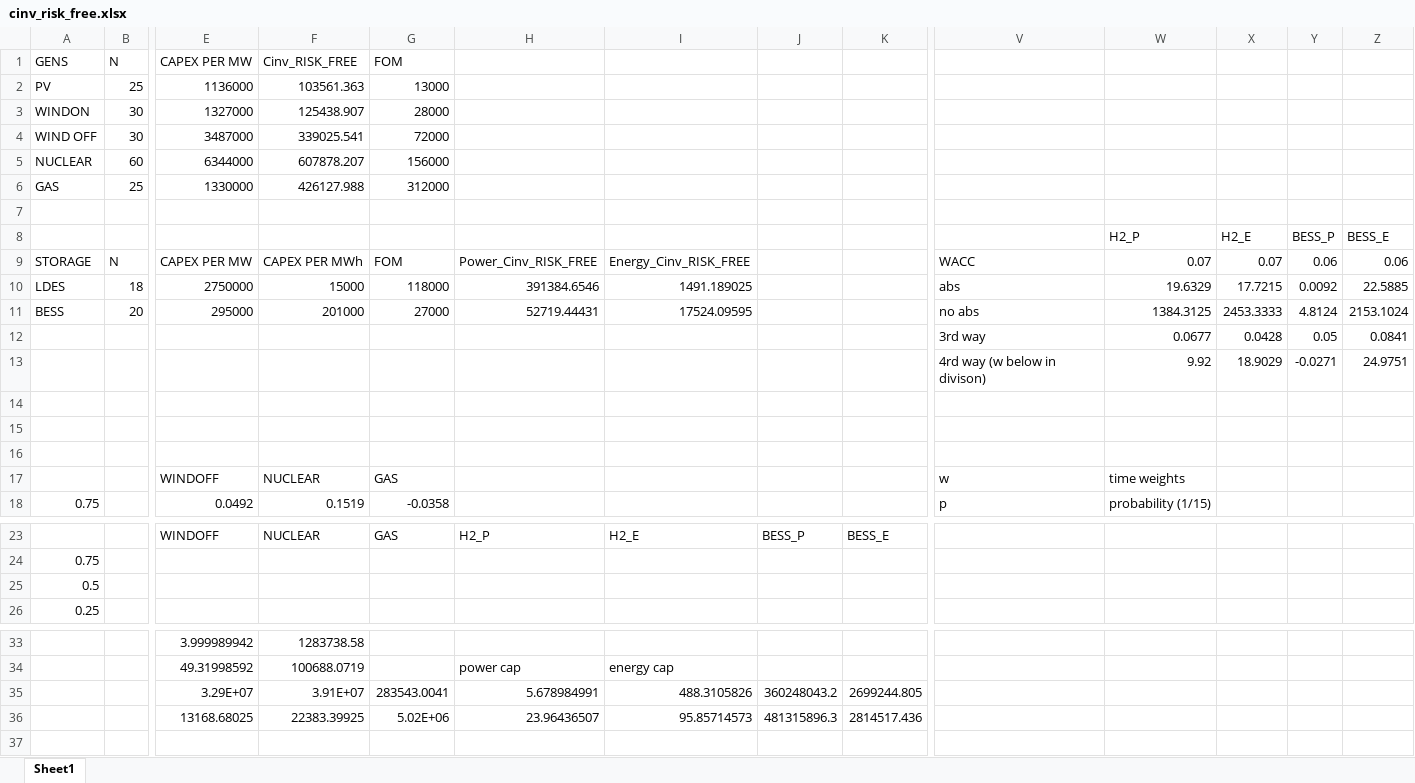
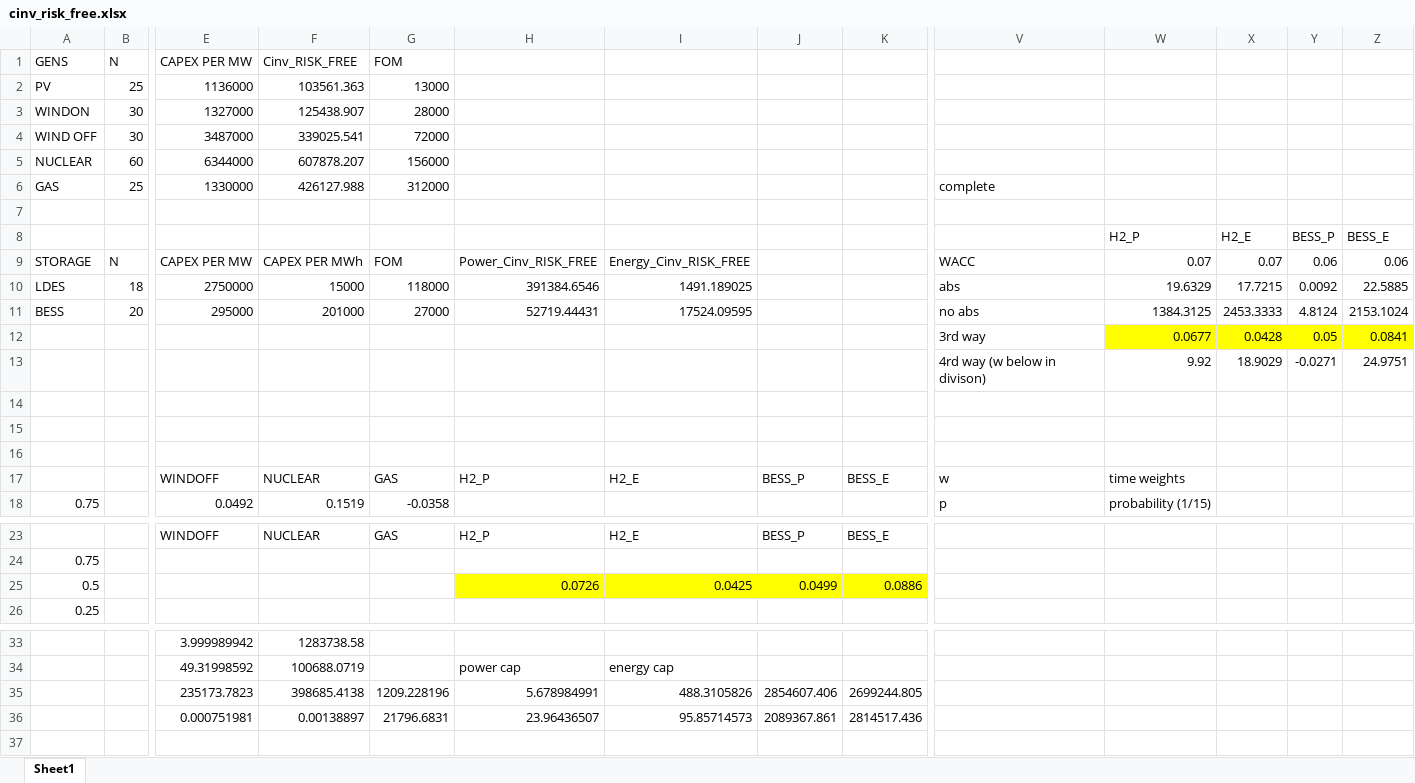
Before and after one commit to Andreas-Makrides-ICL/msc-thesis-incomplete-markets-LDES, an Excel workbook: models/Fully_incomplete_markets_ADMM - Different deltas/NEW WAY implied WACC/cinv_risk_free.xlsx, sheet Sheet1, drawn as a sheet; only a part is shown, gaps mark what is left out; values as stored, in another font and other column widths than the file's, no borders; charts and pictures not drawn; removed rows and columns are numbered as before the commit, all else as after; rows hold the shown columns only; the diff names each change by its address in the sheet, - before the commit and + after, or states it on an @@ line.

```diff
--- a/models/Fully_incomplete_markets_ADMM - Different deltas/NEW WAY implied WACC/cinv_risk_free.xlsx (sheet Sheet1)
+++ b/models/Fully_incomplete_markets_ADMM - Different deltas/NEW WAY implied WACC/cinv_risk_free.xlsx (sheet Sheet1)
-V6: (empty)
+V6: complete
-W12:Z12 fill: none
+W12:Z12 fill: #FFFF00
-H17: (empty)
+H17: H2_P
-I17: (empty)
+I17: H2_E
-J17: (empty)
+J17: BESS_P
-K17: (empty)
+K17: BESS_E
-row 25: 0.5
+row 25: 0.5 |  |  |  |  | 0.0726 | 0.0425 | 0.0499 | 0.0886
-row 35:  |  | 3.29E+07 | 3.91E+07 | 283543.0041 | 5.678984991 | 488.3105826 | 360248043.2 | 2699244.805
-row 36:  |  | 13168.68025 | 22383.39925 | 5.02E+06 | 23.96436507 | 95.85714573 | 481315896.3 | 2814517.436
+row 35:  |  | 235173.7823 | 398685.4138 | 1209.228196 | 5.678984991 | 488.3105826 | 2854607.406 | 2699244.805
+row 36:  |  | 0.000751981 | 0.00138897 | 21796.6831 | 23.96436507 | 95.85714573 | 2089367.861 | 2814517.436
```
Also changed, not shown: charts or pictures, 2 other files.
